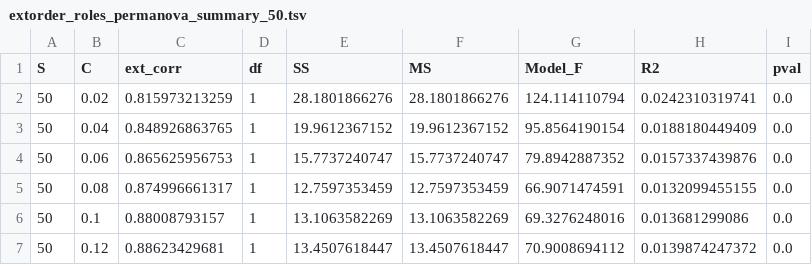
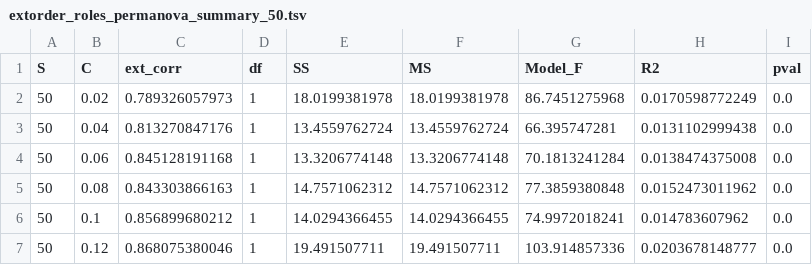
Before and after one commit to cirtwill/motifs_and_stability, a TSV file: data/summaries/extorder_perms/50/extorder_roles_permanova_summary_50.tsv, drawn as a sheet; only a part is shown; the diff covers the shown part only.

```diff
--- a/data/summaries/extorder_perms/50/extorder_roles_permanova_summary_50.tsv
+++ b/data/summaries/extorder_perms/50/extorder_roles_permanova_summary_50.tsv
@@ -1,7 +1,7 @@
 S	C	ext_corr	df	SS	MS	Model_F	R2	pval
-50	0.02	0.815973213259	1	28.1801866276	28.1801866276	124.114110794	0.0242310319741	0.0
-50	0.04	0.848926863765	1	19.9612367152	19.9612367152	95.8564190154	0.0188180449409	0.0
-50	0.06	0.865625956753	1	15.7737240747	15.7737240747	79.8942887352	0.0157337439876	0.0
-50	0.08	0.874996661317	1	12.7597353459	12.7597353459	66.9071474591	0.0132099455155	0.0
-50	0.1	0.88008793157	1	13.1063582269	13.1063582269	69.3276248016	0.013681299086	0.0
-50	0.12	0.88623429681	1	13.4507618447	13.4507618447	70.9008694112	0.0139874247372	0.0
+50	0.02	0.789326057973	1	18.0199381978	18.0199381978	86.7451275968	0.0170598772249	0.0
+50	0.04	0.813270847176	1	13.4559762724	13.4559762724	66.395747281	0.0131102999438	0.0
+50	0.06	0.845128191168	1	13.3206774148	13.3206774148	70.1813241284	0.0138474375008	0.0
+50	0.08	0.843303866163	1	14.7571062312	14.7571062312	77.3859380848	0.0152473011962	0.0
+50	0.1	0.856899680212	1	14.0294366455	14.0294366455	74.9972018241	0.014783607962	0.0
+50	0.12	0.868075380046	1	19.491507711	19.491507711	103.914857336	0.0203678148777	0.0
```
Also changed, not shown: 20 edited cells elsewhere in this file, data/summaries/extorder_perms/100/extorder_roles_permanova_summary_100.tsv, data/summaries/extorder_perms/60/extorder_roles_permanova_summary_60.tsv, 28 other files.
